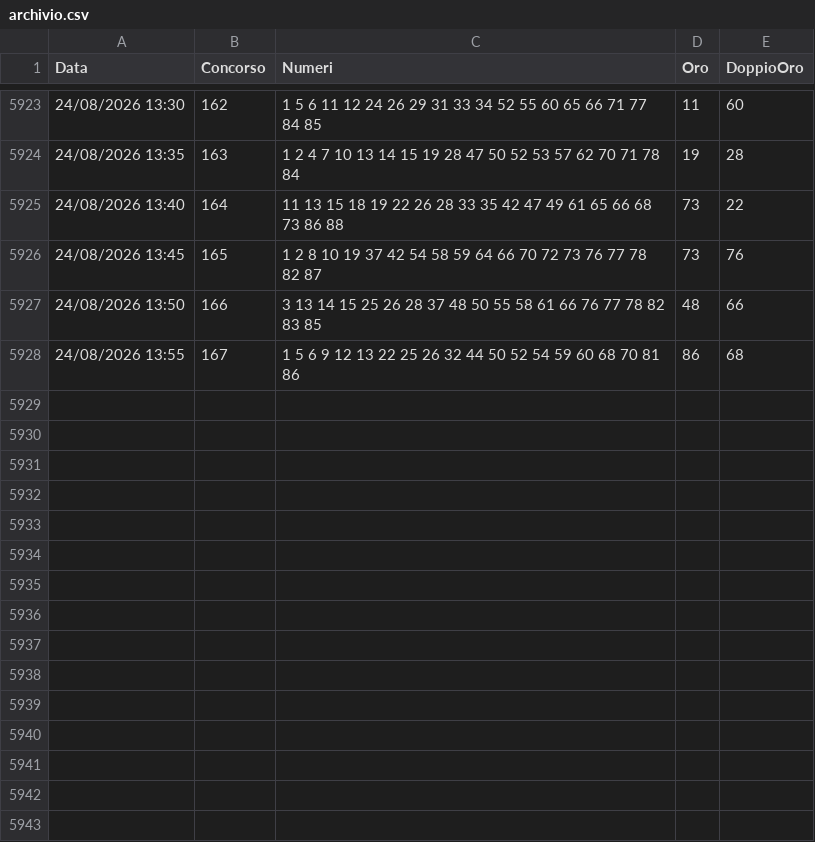
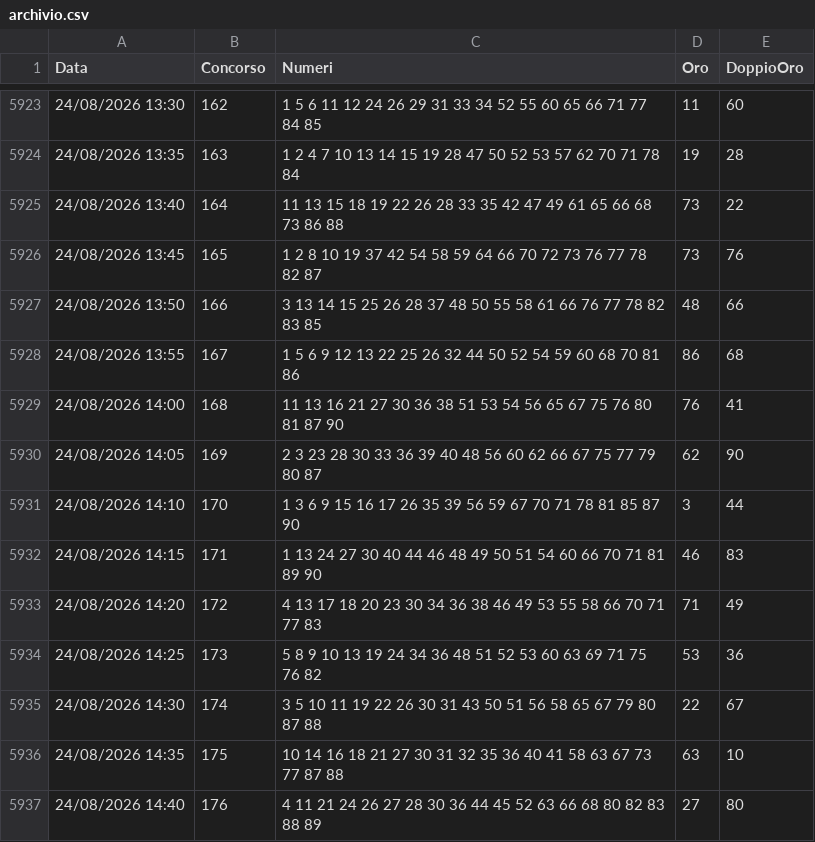
Before and after one commit to carinimaurizio2-code/10elotto-api, a CSV file: data/archivio.csv, drawn as a sheet; only a part is shown, gaps mark what is left out.

Commit message:
Aggiornamento estrazioni 2026-08-24-12-42

```diff
--- a/data/archivio.csv
+++ b/data/archivio.csv
@@ -5928 +5928,10 @@ Data;Concorso;Numeri;Oro;DoppioOro
 24/08/2026 13:55;167;1 5 6 9 12 13 22 25 26 32 44 50 52 54 59 60 68 70 81 86;86;68
+24/08/2026 14:00;168;11 13 16 21 27 30 36 38 51 53 54 56 65 67 75 76 80 81 87 90;76;41
+24/08/2026 14:05;169;2 3 23 28 30 33 36 39 40 48 56 60 62 66 67 75 77 79 80 87;62;90
+24/08/2026 14:10;170;1 3 6 9 15 16 17 26 35 39 56 59 67 70 71 78 81 85 87 90;3;44
+24/08/2026 14:15;171;1 13 24 27 30 40 44 46 48 49 50 51 54 60 66 70 71 81 89 90;46;83
+24/08/2026 14:20;172;4 13 17 18 20 23 30 34 36 38 46 49 53 55 58 66 70 71 77 83;71;49
+24/08/2026 14:25;173;5 8 9 10 13 19 24 34 36 48 51 52 53 60 63 69 71 75 76 82;53;36
+24/08/2026 14:30;174;3 5 10 11 19 22 26 30 31 43 50 51 56 58 65 67 79 80 87 88;22;67
+24/08/2026 14:35;175;10 14 16 18 21 27 30 31 32 35 36 40 41 58 63 67 73 77 87 88;63;10
+24/08/2026 14:40;176;4 11 21 24 26 27 28 30 36 44 45 52 63 66 68 80 82 83 88 89;27;80
```
